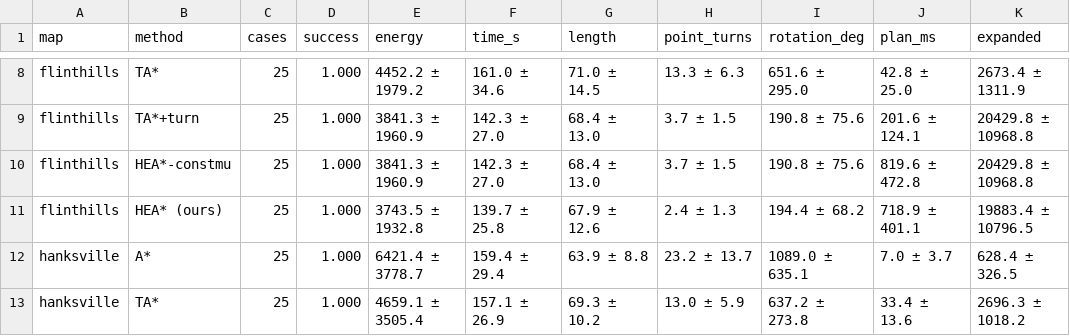
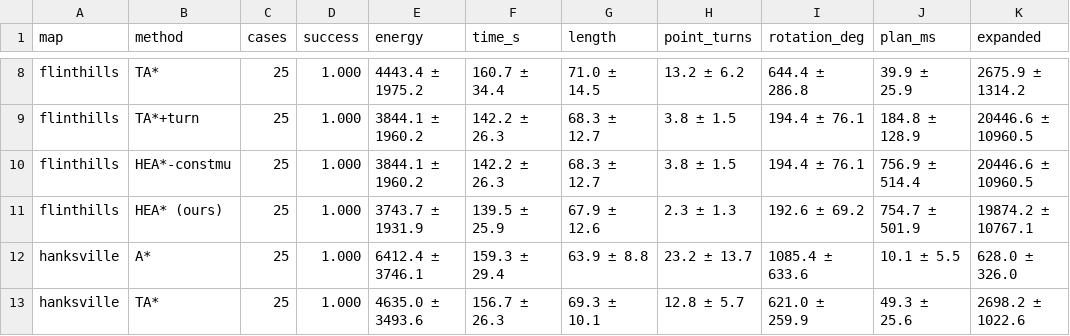
Before and after one commit to tjin1436-tech/hea-star, a CSV file: results/dem/dem_summary.csv, drawn as a sheet; only a part is shown, gaps mark what is left out; the diff covers the shown part only; the diff names each change by its address in the sheet, - before the commit and + after, or states it on an @@ line.

```diff
--- a/results/dem/dem_summary.csv
+++ b/results/dem/dem_summary.csv
-E8 (energy): 4452.2 ± 1979.2
+E8 (energy): 4443.4 ± 1975.2
-F8 (time_s): 161.0 ± 34.6
+F8 (time_s): 160.7 ± 34.4
-H8 (point_turns): 13.3 ± 6.3
+H8 (point_turns): 13.2 ± 6.2
-I8 (rotation_deg): 651.6 ± 295.0
+I8 (rotation_deg): 644.4 ± 286.8
-J8 (plan_ms): 42.8 ± 25.0
+J8 (plan_ms): 39.9 ± 25.9
-K8 (expanded): 2673.4 ± 1311.9
+K8 (expanded): 2675.9 ± 1314.2
-E9:E10 (energy): 3841.3 ± 1960.9
+E9:E10 (energy): 3844.1 ± 1960.2
-F9:F10 (time_s): 142.3 ± 27.0
+F9:F10 (time_s): 142.2 ± 26.3
-G9:G10 (length): 68.4 ± 13.0
+G9:G10 (length): 68.3 ± 12.7
-H9:H10 (point_turns): 3.7 ± 1.5
+H9:H10 (point_turns): 3.8 ± 1.5
-I9:I10 (rotation_deg): 190.8 ± 75.6
+I9:I10 (rotation_deg): 194.4 ± 76.1
-J9 (plan_ms): 201.6 ± 124.1
+J9 (plan_ms): 184.8 ± 128.9
-K9:K10 (expanded): 20429.8 ± 10968.8
+K9:K10 (expanded): 20446.6 ± 10960.5
-J10 (plan_ms): 819.6 ± 472.8
+J10 (plan_ms): 756.9 ± 514.4
-E11 (energy): 3743.5 ± 1932.8
+E11 (energy): 3743.7 ± 1931.9
-F11 (time_s): 139.7 ± 25.8
+F11 (time_s): 139.5 ± 25.9
-H11 (point_turns): 2.4 ± 1.3
+H11 (point_turns): 2.3 ± 1.3
-I11 (rotation_deg): 194.4 ± 68.2
+I11 (rotation_deg): 192.6 ± 69.2
-J11 (plan_ms): 718.9 ± 401.1
+J11 (plan_ms): 754.7 ± 501.9
-K11 (expanded): 19883.4 ± 10796.5
+K11 (expanded): 19874.2 ± 10767.1
-E12 (energy): 6421.4 ± 3778.7
+E12 (energy): 6412.4 ± 3746.1
-F12 (time_s): 159.4 ± 29.4
+F12 (time_s): 159.3 ± 29.4
-I12 (rotation_deg): 1089.0 ± 635.1
+I12 (rotation_deg): 1085.4 ± 633.6
-J12 (plan_ms): 7.0 ± 3.7
+J12 (plan_ms): 10.1 ± 5.5
-K12 (expanded): 628.4 ± 326.5
+K12 (expanded): 628.0 ± 326.0
-E13 (energy): 4659.1 ± 3505.4
+E13 (energy): 4635.0 ± 3493.6
-F13 (time_s): 157.1 ± 26.9
+F13 (time_s): 156.7 ± 26.3
-G13 (length): 69.3 ± 10.2
+G13 (length): 69.3 ± 10.1
-H13 (point_turns): 13.0 ± 5.9
+H13 (point_turns): 12.8 ± 5.7
-I13 (rotation_deg): 637.2 ± 273.8
+I13 (rotation_deg): 621.0 ± 259.9
-J13 (plan_ms): 33.4 ± 13.6
+J13 (plan_ms): 49.3 ± 25.6
-K13 (expanded): 2696.3 ± 1018.2
+K13 (expanded): 2698.2 ± 1022.6
```
Also changed, not shown: 94 edited cells elsewhere in this file, results/dem/dem_raw.csv, results/synthetic/results_energy/energy_raw.csv, 27 other files.
